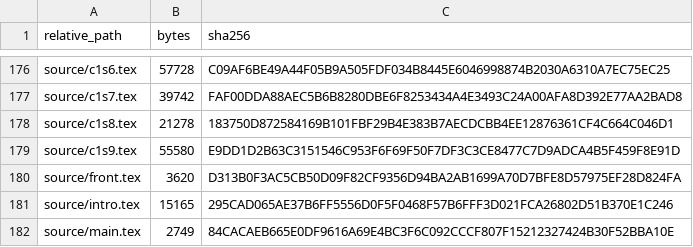
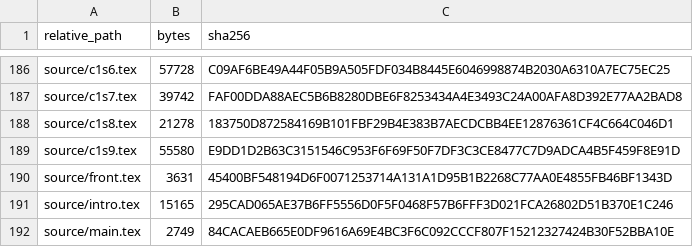
Before and after one commit to KokunoYumeto/ega-ko, a TSV file: evidence/ARTIFACT_SHA256.tsv, drawn as a sheet; only a part is shown, gaps mark what is left out; addresses are those after the commit; the diff covers the shown part only; the diff names each change by its address in the sheet, - before the commit and + after, or states it on an @@ line.

```diff
--- a/evidence/ARTIFACT_SHA256.tsv
+++ b/evidence/ARTIFACT_SHA256.tsv
-B190 (bytes): 3620
+B190 (bytes): 3631
-C190 (sha256): D313B0F3AC5CB50D09F82CF9356D94BA2AB1699A70D7BFE8D57975EF28D824FA
+C190 (sha256): 45400BF548194D6F0071253714A131A1D95B1B2268C77AA0E4855FB46BF1343D
```
Also changed, not shown: 10 added rows and 37 edited cells elsewhere in this file, 36 other files.
